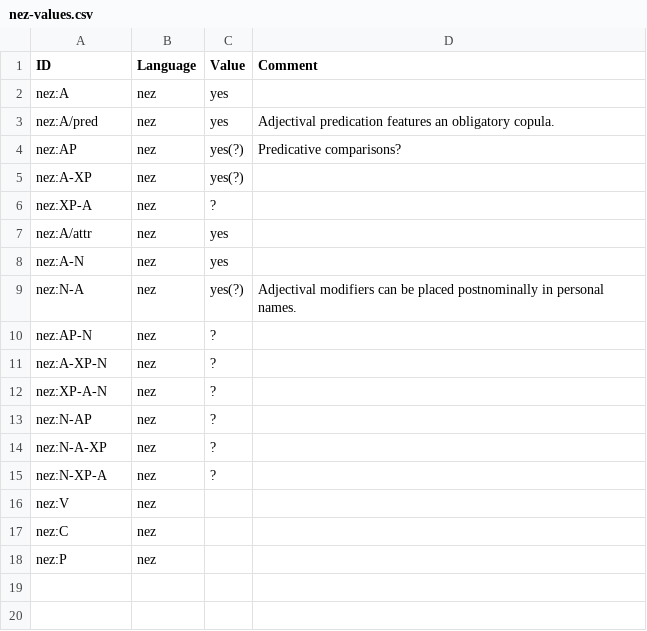
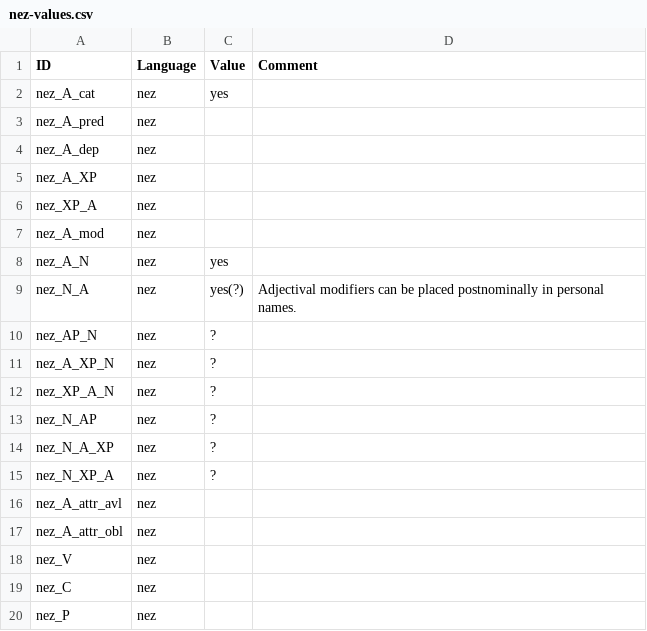
Before and after one commit to lxynk/nmdb-data, a CSV file: raw/nez-values.csv, drawn as a sheet.

Commit message:
Update nez-values.csv

```diff
--- a/raw/nez-values.csv
+++ b/raw/nez-values.csv
@@ -1,18 +1,20 @@
 ID,Language,Value,Comment
-nez:A,nez,yes,
-nez:A/pred,nez,yes,Adjectival predication features an obligatory copula.
-nez:AP,nez,yes(?),Predicative comparisons?
-nez:A-XP,nez,yes(?),
-nez:XP-A,nez,?,
-nez:A/attr,nez,yes,
-nez:A-N,nez,yes,
-nez:N-A,nez,yes(?),Adjectival modifiers can be placed postnominally in personal names.
-nez:AP-N,nez,?,
-nez:A-XP-N,nez,?,
-nez:XP-A-N,nez,?,
-nez:N-AP,nez,?,
-nez:N-A-XP,nez,?,
-nez:N-XP-A,nez,?,
-nez:V,nez,,
-nez:C,nez,,
-nez:P,nez,,
+nez_A_cat,nez,yes,
+nez_A_pred,nez,,
+nez_A_dep,nez,,
+nez_A_XP,nez,,
+nez_XP_A,nez,,
+nez_A_mod,nez,,
+nez_A_N,nez,yes,
+nez_N_A,nez,yes(?),Adjectival modifiers can be placed postnominally in personal names.
+nez_AP_N,nez,?,
+nez_A_XP_N,nez,?,
+nez_XP_A_N,nez,?,
+nez_N_AP,nez,?,
+nez_N_A_XP,nez,?,
+nez_N_XP_A,nez,?,
+nez_A_attr_avl,nez,,
+nez_A_attr_obl,nez,,
+nez_V,nez,,
+nez_C,nez,,
+nez_P,nez,,
```
